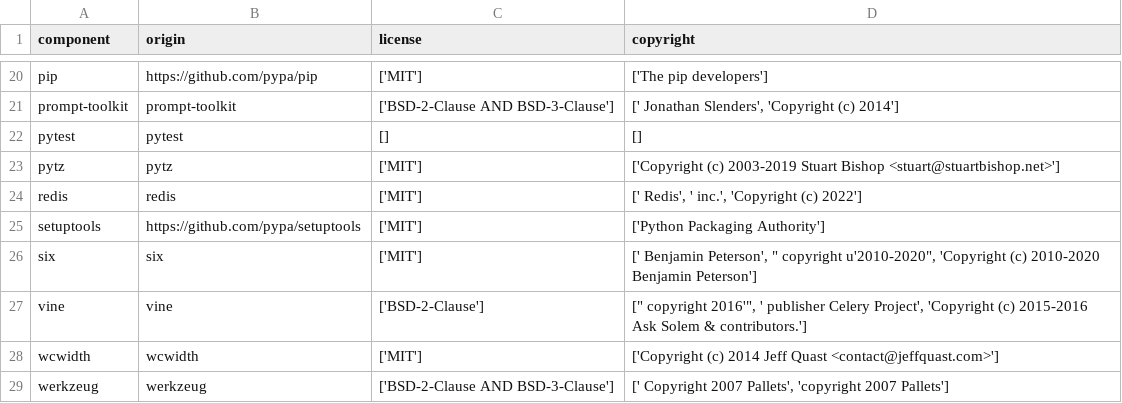
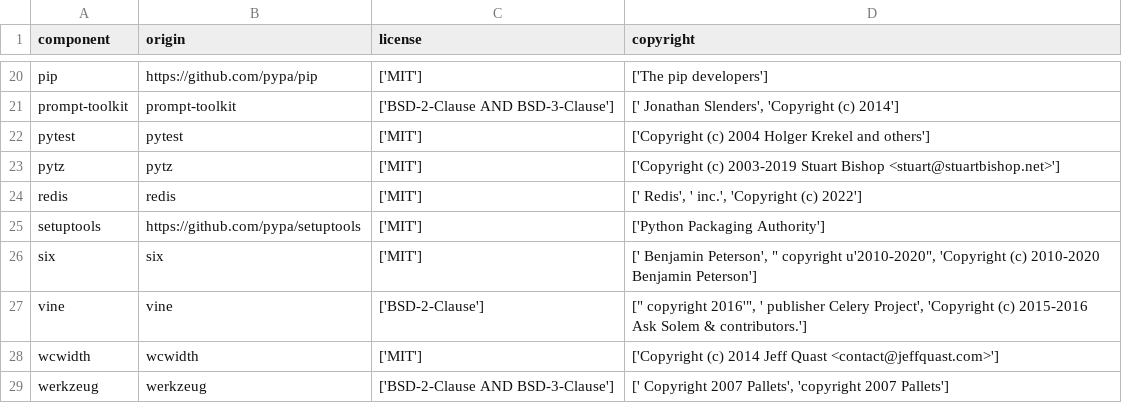
Before and after one commit to DataDog/serverless-gcp-sample-apps, a CSV file: cloud-run/sidecar/python/LICENSE-3rdparty.csv, drawn as a sheet; only a part is shown, gaps mark what is left out.

Commit message:
chore: fix pytest license

```diff
--- a/cloud-run/sidecar/python/LICENSE-3rdparty.csv
+++ b/cloud-run/sidecar/python/LICENSE-3rdparty.csv
@@ -21,3 +21,3 @@
 "prompt-toolkit","prompt-toolkit","['BSD-2-Clause AND BSD-3-Clause']","[' Jonathan Slenders', 'Copyright (c) 2014']"
-"pytest","pytest","[]","[]"
+"pytest","pytest","['MIT']","['Copyright (c) 2004 Holger Krekel and others']"
 "pytz","pytz","['MIT']","['Copyright (c) 2003-2019 Stuart Bishop <stuart@stuartbishop.net>']"
```
